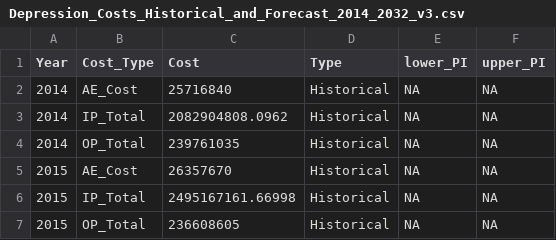
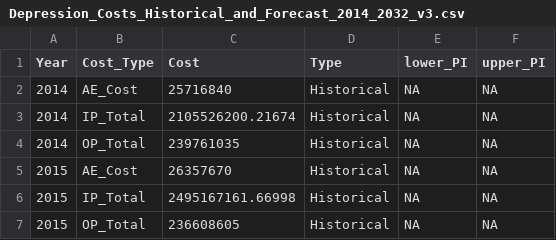
Before and after one commit to scan2030/SCAN-WP1-WP2-JS-Data-Visualization, a CSV file: SCAN-MDD/Depression_Costs_Historical_and_Forecast_2014_2032_v3.csv, drawn as a sheet; only a part is shown.

Commit message:
mdd

```diff
--- a/SCAN-MDD/Depression_Costs_Historical_and_Forecast_2014_2032_v3.csv
+++ b/SCAN-MDD/Depression_Costs_Historical_and_Forecast_2014_2032_v3.csv
@@ -2,3 +2,3 @@
 2014,"AE_Cost",25716840,"Historical",NA,NA
-2014,"IP_Total",2082904808.0962,"Historical",NA,NA
+2014,"IP_Total",2105526200.21674,"Historical",NA,NA
 2014,"OP_Total",239761035,"Historical",NA,NA
```
